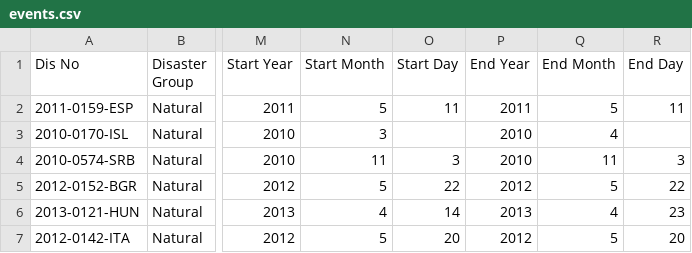
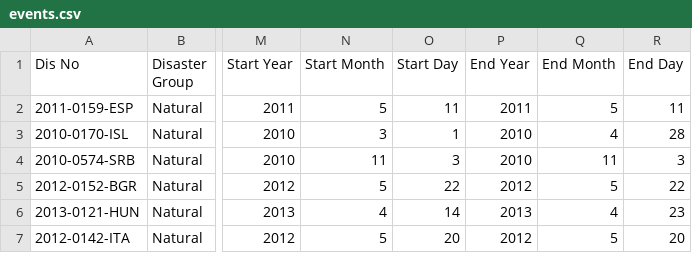
Before and after one commit to cognitedata/using-cognite-python-sdk, a CSV file: data/events.csv, drawn as a sheet; only a part is shown, gaps mark what is left out; the diff names each change by its address in the sheet, - before the commit and + after, or states it on an @@ line.

Commit message:
update file

```diff
--- a/data/events.csv
+++ b/data/events.csv
-O3 (Start Day): (empty)
+O3 (Start Day): 1
-R3 (End Day): (empty)
+R3 (End Day): 28
```
